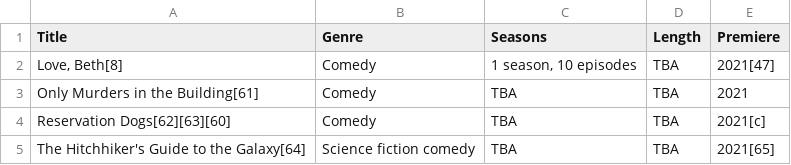
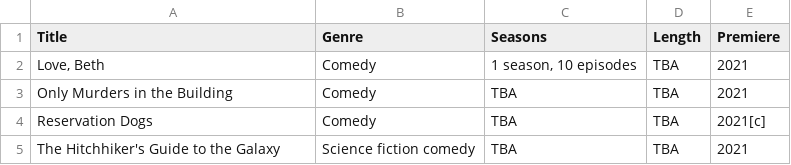
Before and after one commit to Fynn-Mehrens/original-content-eda, a CSV file: datasets/hulu/shows/table-14.csv, drawn as a sheet.

Commit message:
Update table-14.csv

```diff
--- a/datasets/hulu/shows/table-14.csv
+++ b/datasets/hulu/shows/table-14.csv
@@ -1,5 +1,5 @@
 Title,Genre,Seasons,Length,Premiere
-"Love, Beth[8]",Comedy,"1 season, 10 episodes",TBA,2021[47]
-Only Murders in the Building[61],Comedy,TBA,TBA,2021
-Reservation Dogs[62][63][60],Comedy,TBA,TBA,2021[c]
-The Hitchhiker's Guide to the Galaxy[64],Science fiction comedy,TBA,TBA,2021[65]
+"Love, Beth",Comedy,"1 season, 10 episodes",TBA,2021
+Only Murders in the Building,Comedy,TBA,TBA,2021
+Reservation Dogs,Comedy,TBA,TBA,2021[c]
+The Hitchhiker's Guide to the Galaxy,Science fiction comedy,TBA,TBA,2021
```
